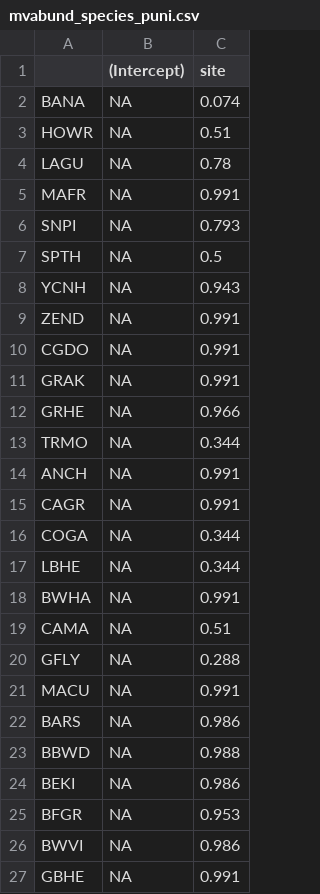
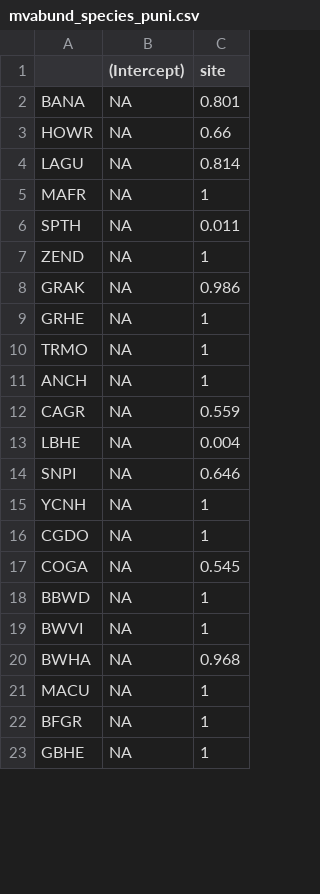
Before and after one commit to Gaea-Conservation-Network/birds_grenada_mangroves, a CSV file: data/mvabund_species_puni.csv, drawn as a sheet; only a part is shown; the diff covers the shown part only.

```diff
--- a/data/mvabund_species_puni.csv
+++ b/data/mvabund_species_puni.csv
@@ -1,27 +1,23 @@
 "","(Intercept)","site"
-"BANA",NA,0.074
-"HOWR",NA,0.51
-"LAGU",NA,0.78
-"MAFR",NA,0.991
-"SNPI",NA,0.793
-"SPTH",NA,0.5
-"YCNH",NA,0.943
-"ZEND",NA,0.991
-"CGDO",NA,0.991
-"GRAK",NA,0.991
-"GRHE",NA,0.966
-"TRMO",NA,0.344
-"ANCH",NA,0.991
-"CAGR",NA,0.991
-"COGA",NA,0.344
-"LBHE",NA,0.344
-"BWHA",NA,0.991
-"CAMA",NA,0.51
-"GFLY",NA,0.288
-"MACU",NA,0.991
-"BARS",NA,0.986
-"BBWD",NA,0.988
-"BEKI",NA,0.986
-"BFGR",NA,0.953
-"BWVI",NA,0.986
-"GBHE",NA,0.991
+"BANA",NA,0.801
+"HOWR",NA,0.66
+"LAGU",NA,0.814
+"MAFR",NA,1
+"SPTH",NA,0.011
+"ZEND",NA,1
+"GRAK",NA,0.986
+"GRHE",NA,1
+"TRMO",NA,1
+"ANCH",NA,1
+"CAGR",NA,0.559
+"LBHE",NA,0.004
+"SNPI",NA,0.646
+"YCNH",NA,1
+"CGDO",NA,1
+"COGA",NA,0.545
+"BBWD",NA,1
+"BWVI",NA,1
+"BWHA",NA,0.968
+"MACU",NA,1
+"BFGR",NA,1
+"GBHE",NA,1
```
Also changed, not shown: 8 added rows, 4 removed rows and 4 edited cells elsewhere in this file, data/bird_matrix.csv, data/bird_nmds/NMDS_correlatedvectors_axis12.csv, 7 other files.
